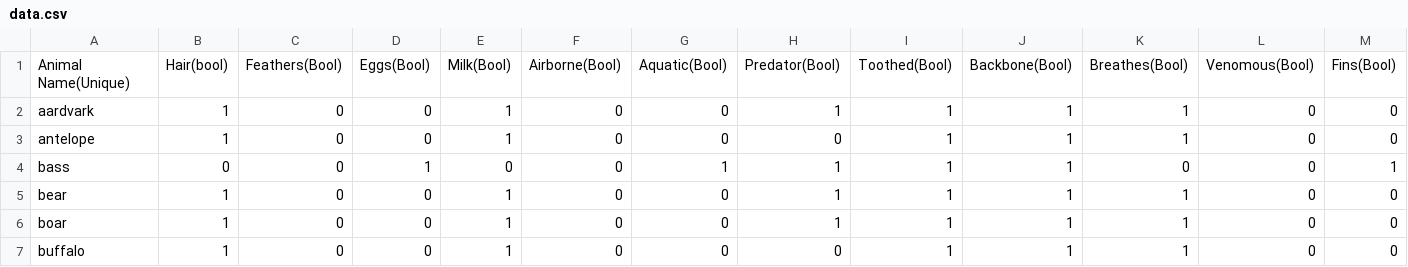
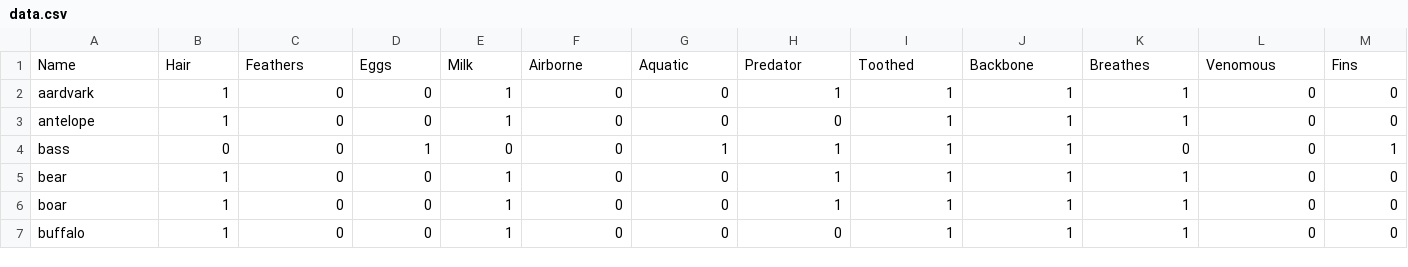
Before and after one commit to Bharat123rox/ML-assignments, a CSV file: Candidate/data.csv, drawn as a sheet; only a part is shown; removed rows and columns are numbered as before the commit, all else as after; rows hold the shown columns only; the diff names each change by its address in the sheet, - before the commit and + after, or states it on an @@ line.

Commit message:
Updated dataset

```diff
--- a/Candidate/data.csv
+++ b/Candidate/data.csv
-row 1: Animal Name(Unique) | Hair(bool) | Feathers(Bool) | Eggs(Bool) | Milk(Bool) | Airborne(Bool) | Aquatic(Bool) | Predator(Bool) | Toothed(Bool) | Backbone(Bool) | Breathes(Bool) | Venomous(Bool) | Fins(Bool)
+row 1: Name | Hair | Feathers | Eggs | Milk | Airborne | Aquatic | Predator | Toothed | Backbone | Breathes | Venomous | Fins
```
Also changed, not shown: 1 other file.
